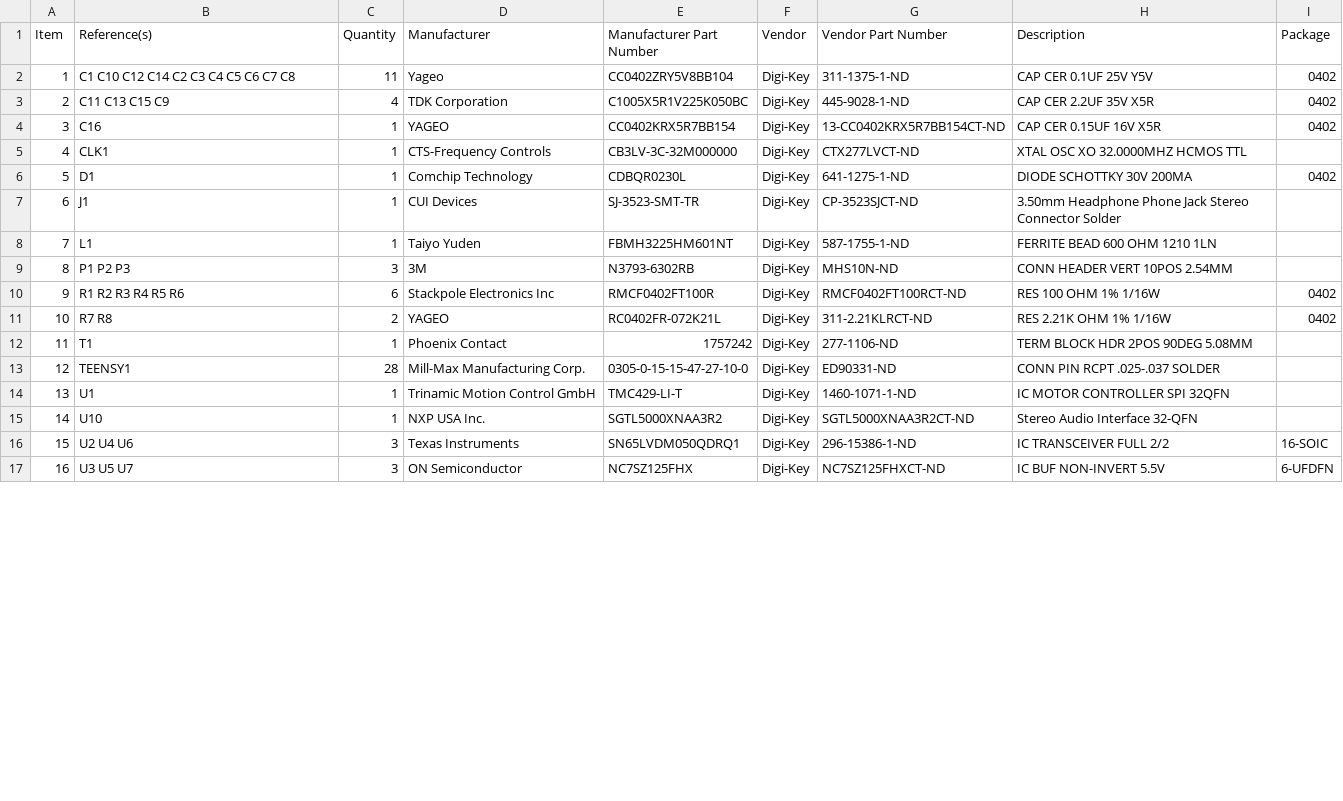
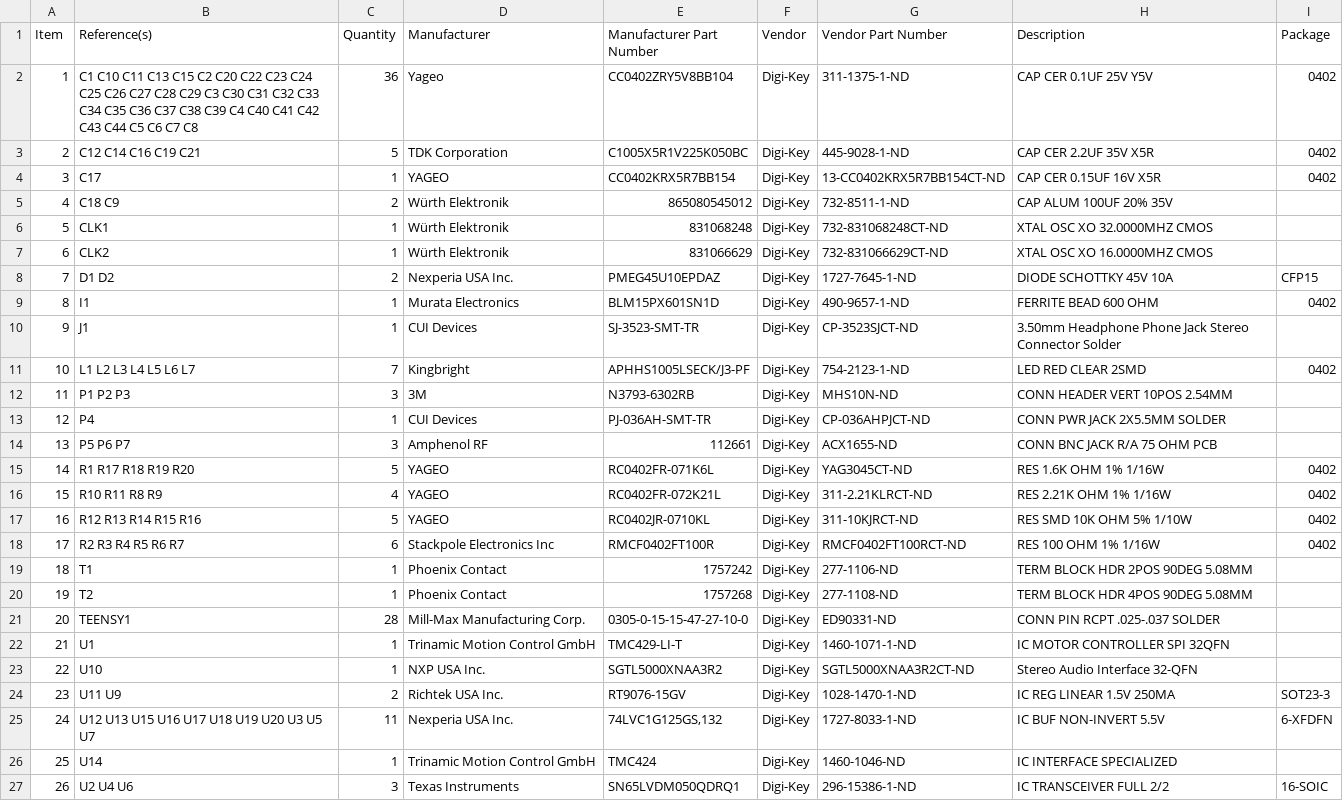
Before and after one commit to janelia-kicad/mouse_reach_controller, a CSV file: bom/bom.csv, drawn as a sheet; only a part is shown; removed rows and columns are numbered as before the commit, all else as after; the diff covers the shown part only; the diff names each change by its address in the sheet, - before the commit and + after, or states it on an @@ line.

```diff
--- a/bom/bom.csv
+++ b/bom/bom.csv
-B2 (Reference(s)): C1 C10 C12 C14 C2 C3 C4 C5 C6…
+B2 (Reference(s)): C1 C10 C11 C13 C15 C2 C20 C22 C23 C24 C25 C26 C27 C28 C29 C3 C30 C31 C32 C33 C34 C35 C36 C37 C38 C39 C4 C40 C41 C42 C43 C44 C5 C6…
-C2 (Quantity): 11
+C2 (Quantity): 36
-B3 (Reference(s)): C11 C13 C15 C9
+B3 (Reference(s)): C12 C14 C16 C19 C21
-C3 (Quantity): 4
+C3 (Quantity): 5
-B4 (Reference(s)): C16
+B4 (Reference(s)): C17
+row 5: 4 | C18 C9 | 2 | Würth Elektronik | 865080545012 | Digi-Key | 732-8511-1-ND | CAP ALUM 100UF 20% 35V
@@ column A (Item) renumbered between rows 6 and 28 @@
-D6 (Manufacturer): CTS-Frequency Controls
+D6 (Manufacturer): Würth Elektronik
-E6 (Manufacturer Part Number): CB3LV-3C-32M000000
+E6 (Manufacturer Part Number): 831068248
-G6 (Vendor Part Number): CTX277LVCT-ND
+G6 (Vendor Part Number): 732-831068248CT-ND
-H6 (Description): XTAL OSC XO 32.0000MHZ HCMOS TTL
+H6 (Description): XTAL OSC XO 32.0000MHZ CMOS
+row 7: 6 | CLK2 | 1 | Würth Elektronik | 831066629 | Digi-Key | 732-831066629CT-ND | XTAL OSC XO 16.0000MHZ CMOS
+row 8: 7 | D1 D2 | 2 | Nexperia USA Inc. | PMEG45U10EPDAZ | Digi-Key | 1727-7645-1-ND | DIODE SCHOTTKY 45V 10A | CFP15
-B9 (Reference(s)): D1
+B9 (Reference(s)): I1
-D9 (Manufacturer): Comchip Technology
+D9 (Manufacturer): Murata Electronics
-E9 (Manufacturer Part Number): CDBQR0230L
+E9 (Manufacturer Part Number): BLM15PX601SN1D
-G9 (Vendor Part Number): 641-1275-1-ND
+G9 (Vendor Part Number): 490-9657-1-ND
-H9 (Description): DIODE SCHOTTKY 30V 200MA
+H9 (Description): FERRITE BEAD 600 OHM
-row 8: 7 | L1 | 1 | Taiyo Yuden | FBMH3225HM601NT | Digi-Key | 587-1755-1-ND | FERRITE BEAD 600 OHM 1210 1LN
+row 11: 10 | L1 L2 L3 L4 L5 L6 L7 | 7 | Kingbright | APHHS1005LSECK/J3-PF | Digi-Key | 754-2123-1-ND | LED RED CLEAR 2SMD | 0402
+row 13: 12 | P4 | 1 | CUI Devices | PJ-036AH-SMT-TR | Digi-Key | CP-036AHPJCT-ND | CONN PWR JACK 2X5.5MM SOLDER
+row 14: 13 | P5 P6 P7 | 3 | Amphenol RF | 112661 | Digi-Key | ACX1655-ND | CONN BNC JACK R/A 75 OHM PCB
+row 15: 14 | R1 R17 R18 R19 R20 | 5 | YAGEO | RC0402FR-071K6L | Digi-Key | YAG3045CT-ND | RES 1.6K OHM 1% 1/16W | 0402
+row 16: 15 | R10 R11 R8 R9 | 4 | YAGEO | RC0402FR-072K21L | Digi-Key | 311-2.21KLRCT-ND | RES 2.21K OHM 1% 1/16W | 0402
+row 17: 16 | R12 R13 R14 R15 R16 | 5 | YAGEO | RC0402JR-0710KL | Digi-Key | 311-10KJRCT-ND | RES SMD 10K OHM 5% 1/10W | 0402
-B18 (Reference(s)): R1 R2 R3 R4 R5 R6
+B18 (Reference(s)): R2 R3 R4 R5 R6 R7
-row 11: 10 | R7 R8 | 2 | YAGEO | RC0402FR-072K21L | Digi-Key | 311-2.21KLRCT-ND | RES 2.21K OHM 1% 1/16W | 0402
+row 20: 19 | T2 | 1 | Phoenix Contact | 1757268 | Digi-Key | 277-1108-ND | TERM BLOCK HDR 4POS 90DEG 5.08MM
+row 24: 23 | U11 U9 | 2 | Richtek USA Inc. | RT9076-15GV | Digi-Key | 1028-1470-1-ND | IC REG LINEAR 1.5V 250MA | SOT23-3
+row 25: 24 | U12 U13 U15 U16 U17 U18 U19 U20 U3 U5 U7 | 11 | Nexperia USA Inc. | 74LVC1G125GS,132 | Digi-Key | 1727-8033-1-ND | IC BUF NON-INVERT 5.5V | 6-XFDFN
+row 26: 25 | U14 | 1 | Trinamic Motion Control GmbH | TMC424 | Digi-Key | 1460-1046-ND | IC INTERFACE SPECIALIZED
-row 17: 16 | U3 U5 U7 | 3 | ON Semiconductor | NC7SZ125FHX | Digi-Key | NC7SZ125FHXCT-ND | IC BUF NON-INVERT 5.5V | 6-UFDFN
```
Also changed, not shown: 1 removed row and 5 edited cells elsewhere in this file, bom/Digi-Key_parts.csv, 13 other files.
